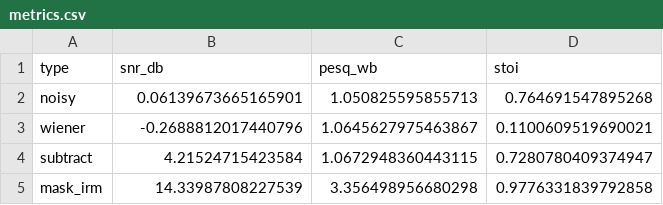
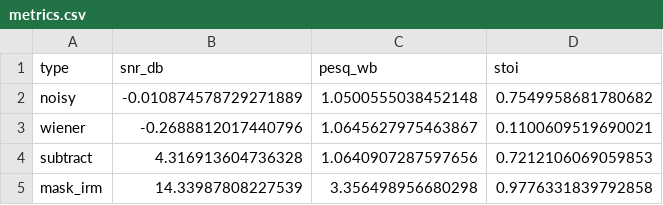
Before and after one commit to Derrick927/elec5305-project-530747868, a CSV file: results/metrics.csv, drawn as a sheet.

```diff
--- a/results/metrics.csv
+++ b/results/metrics.csv
@@ -1,5 +1,5 @@
 type,snr_db,pesq_wb,stoi
-noisy,0.06139673665165901,1.050825595855713,0.764691547895268
+noisy,-0.010874578729271889,1.0500555038452148,0.7549958681780682
 wiener,-0.2688812017440796,1.0645627975463867,0.1100609519690021
-subtract,4.21524715423584,1.0672948360443115,0.7280780409374947
+subtract,4.316913604736328,1.0640907287597656,0.7212106069059853
 mask_irm,14.33987808227539,3.356498956680298,0.9776331839792858
```
Also changed, not shown: 6 other files.
